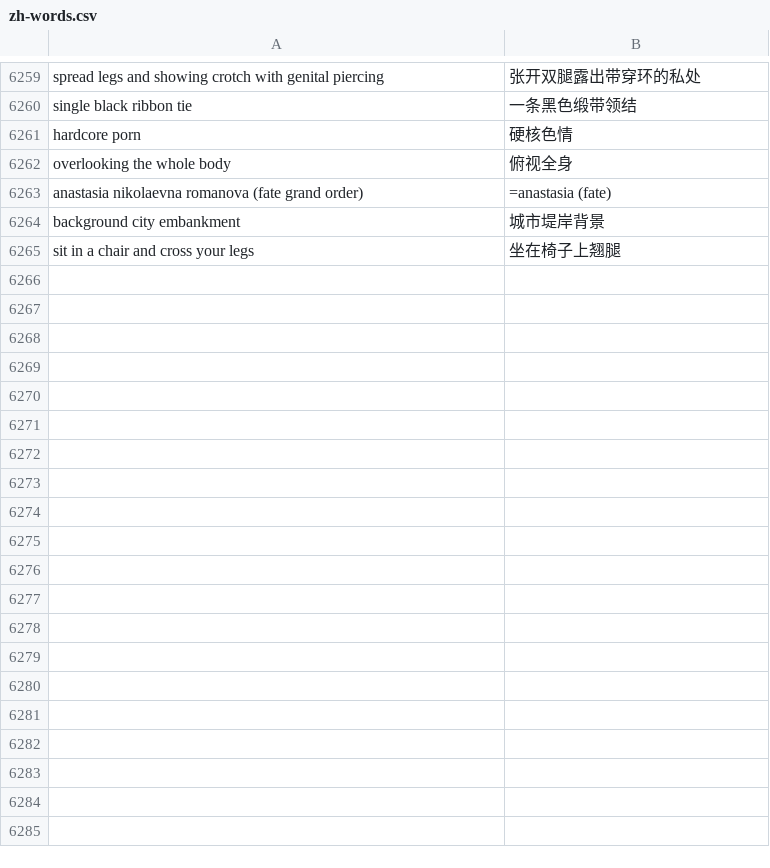
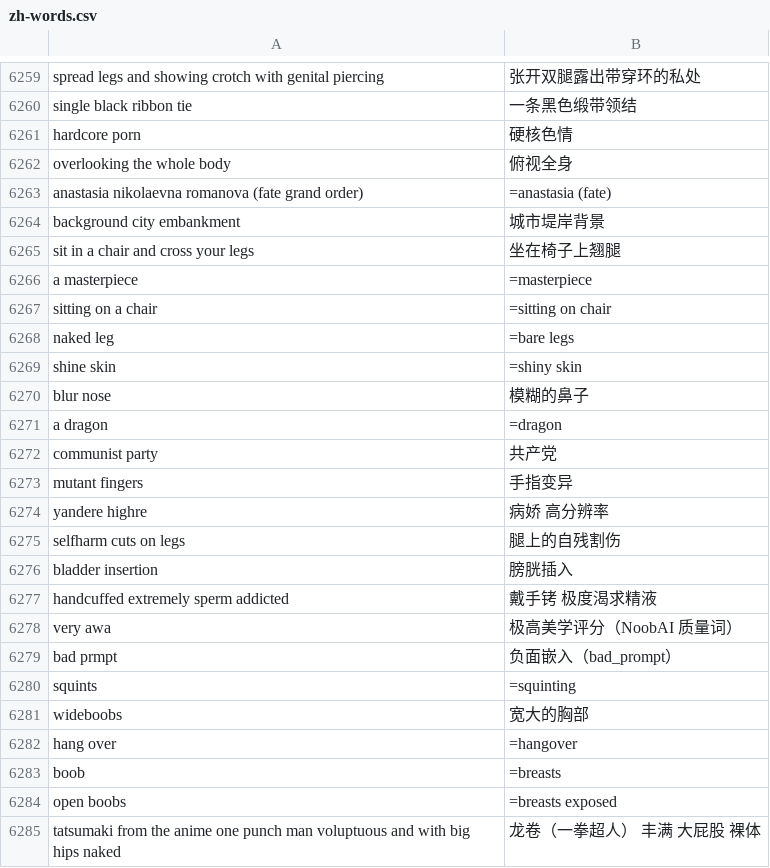
Before and after one commit to TomorrowX6/NovelAI-CN, a CSV file: data/zh-words.csv, drawn as a sheet; only a part is shown, gaps mark what is left out; the diff covers the shown part only.

```diff
--- a/data/zh-words.csv
+++ b/data/zh-words.csv
@@ -6265 +6265,21 @@ background city embankment,城市堤岸背景
 sit in a chair and cross your legs,坐在椅子上翘腿
+a masterpiece,=masterpiece
+sitting on a chair,=sitting on chair
+naked leg,=bare legs
+shine skin,=shiny skin
+blur nose,模糊的鼻子
+a dragon,=dragon
+communist party,共产党
+mutant fingers,手指变异
+yandere highre,病娇 高分辨率
+selfharm cuts on legs,腿上的自残割伤
+bladder insertion,膀胱插入
+handcuffed extremely sperm addicted,戴手铐 极度渴求精液
+very awa,极高美学评分（NoobAI 质量词）
+bad prmpt,负面嵌入（bad_prompt）
+squints,=squinting
+wideboobs,宽大的胸部
+hang over,=hangover
+boob,=breasts
+open boobs,=breasts exposed
+tatsumaki from the anime one punch man voluptuous and with big hips naked,龙卷（一拳超人） 丰满 大屁股 裸体
```
Also changed, not shown: 13 added rows elsewhere in this file, 2 other files.
